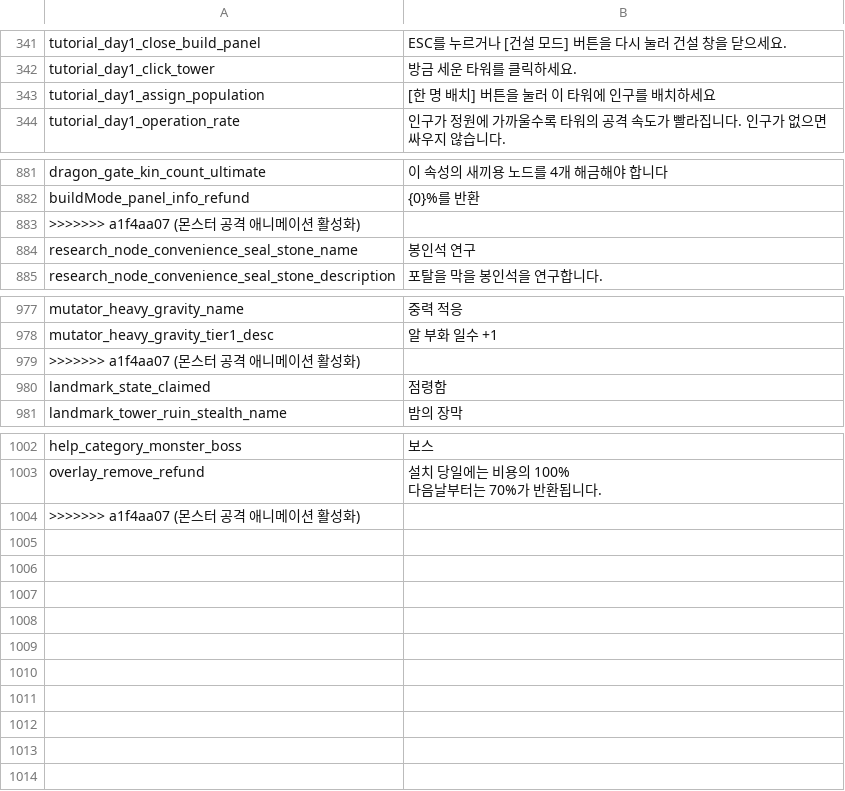
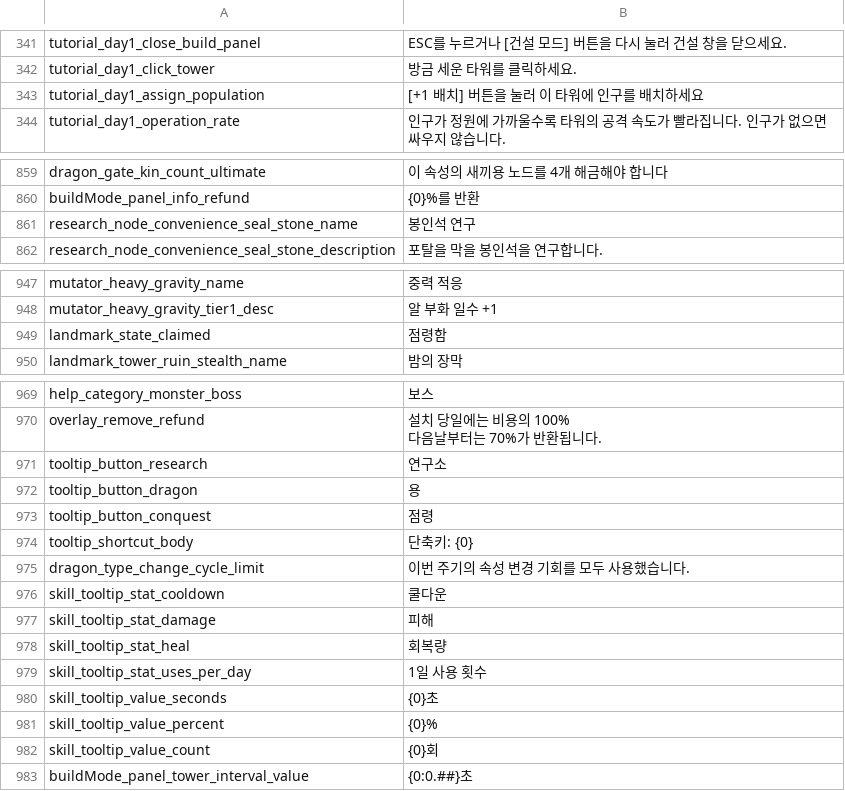
Before and after one commit to JoKangHyeon/TowerAndDragon, a CSV file: Assets/StreamingAssets/Localization/ko_kr.csv, drawn as a sheet; only a part is shown, gaps mark what is left out; the diff covers the shown part only.

```diff
--- a/Assets/StreamingAssets/Localization/ko_kr.csv
+++ b/Assets/StreamingAssets/Localization/ko_kr.csv
@@ -362,3 +362,3 @@
 "tutorial_day1_click_tower","방금 세운 타워를 클릭하세요."
-"tutorial_day1_assign_population","[한 명 배치] 버튼을 눌러 이 타워에 인구를 배치하세요"
+"tutorial_day1_assign_population","[+1 배치] 버튼을 눌러 이 타워에 인구를 배치하세요"
 "tutorial_day1_operation_rate","인구가 정원에 가까울수록 타워의 공격 속도가 빨라집니다. 인구가 없으면 싸우지 않습니다."
@@ -903,3 +880,2 @@
 "buildMode_panel_info_refund","{0}%를 반환"
->>>>>>> a1f4aa07 (몬스터 공격 애니메이션 활성화)
 "research_node_convenience_seal_stone_name","봉인석 연구"
@@ -999,3 +968,2 @@
 "mutator_heavy_gravity_tier1_desc","알 부화 일수 +1"
->>>>>>> a1f4aa07 (몬스터 공격 애니메이션 활성화)
 "landmark_state_claimed","점령함"
@@ -1025,2 +991,14 @@
 다음날부터는 70%가 반환됩니다."
->>>>>>> a1f4aa07 (몬스터 공격 애니메이션 활성화)
+"tooltip_button_research","연구소"
+"tooltip_button_dragon","용"
+"tooltip_button_conquest","점령"
+"tooltip_shortcut_body","단축키: {0}"
+"dragon_type_change_cycle_limit","이번 주기의 속성 변경 기회를 모두 사용했습니다."
+"skill_tooltip_stat_cooldown","쿨다운"
+"skill_tooltip_stat_damage","피해"
+"skill_tooltip_stat_heal","회복량"
+"skill_tooltip_stat_uses_per_day","1일 사용 횟수"
+"skill_tooltip_value_seconds","{0}초"
+"skill_tooltip_value_percent","{0}%"
+"skill_tooltip_value_count","{0}회"
+"buildMode_panel_tower_interval_value","{0:0.##}초"
```
Also changed, not shown: 30 removed rows and 6 edited cells elsewhere in this file, 16 other files.
